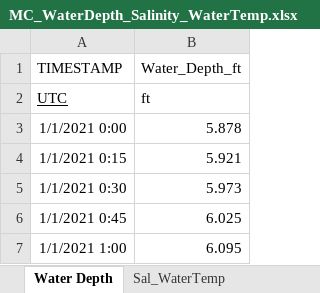
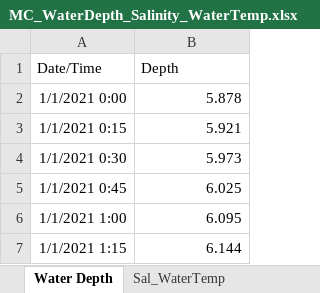
Before and after one commit to oliviaaguiar/LUMCONREU, an Excel workbook: MC_WaterDepth_Salinity_WaterTemp.xlsx, sheet Water Depth, drawn as a sheet; only a part is shown; the shorter side is filled out with more unchanged rows; values as stored, in another font and other column widths than the file's, no borders; removed rows and columns are numbered as before the commit, all else as after; the diff names each change by its address in the sheet, - before the commit and + after, or states it on an @@ line.

Commit message:
updating water depth with 2021 data

```diff
--- a/MC_WaterDepth_Salinity_WaterTemp.xlsx (sheet Water Depth)
+++ b/MC_WaterDepth_Salinity_WaterTemp.xlsx (sheet Water Depth)
-row 1: TIMESTAMP | Water_Depth_ft
-row 2: UTC | ft
+row 1: Date/Time | Depth
```
Also changed, not shown: 2 other files.
